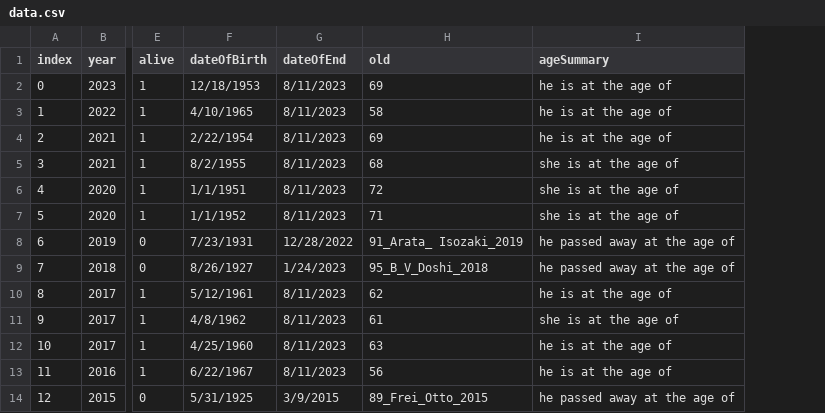
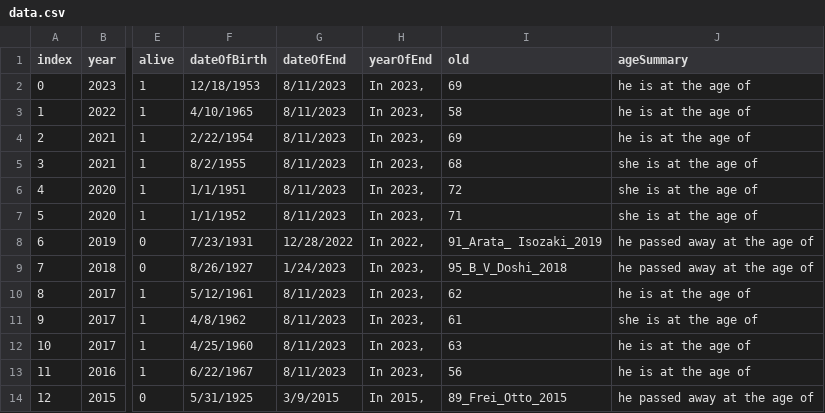
Before and after one commit to yuanfang313/pritzker-data-viz-2023_update, a CSV file: data.csv, drawn as a sheet; only a part is shown, gaps mark what is left out; the diff names each change by its address in the sheet, - before the commit and + after, or states it on an @@ line.

```diff
--- a/data.csv
+++ b/data.csv
+column H (yearOfEnd), rows 2-14: In 2023, | In 2023, | In 2023, | In 2023, | In 2023, | In 2023, | In 2022, | In 2023, | In 2023, | In 2023, | In 2023, | In 2023, | In 2015,
```
Also changed, not shown: 2 other files.
